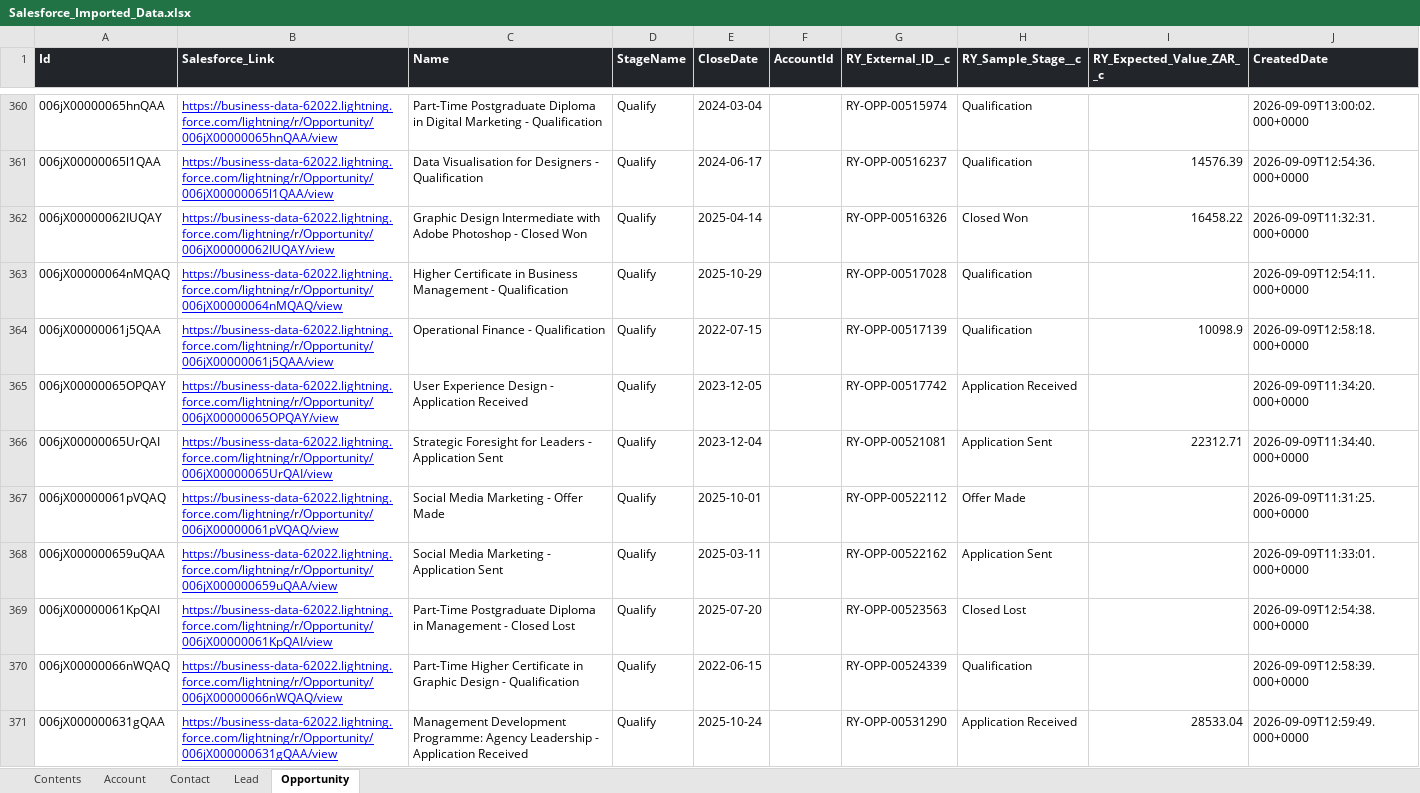
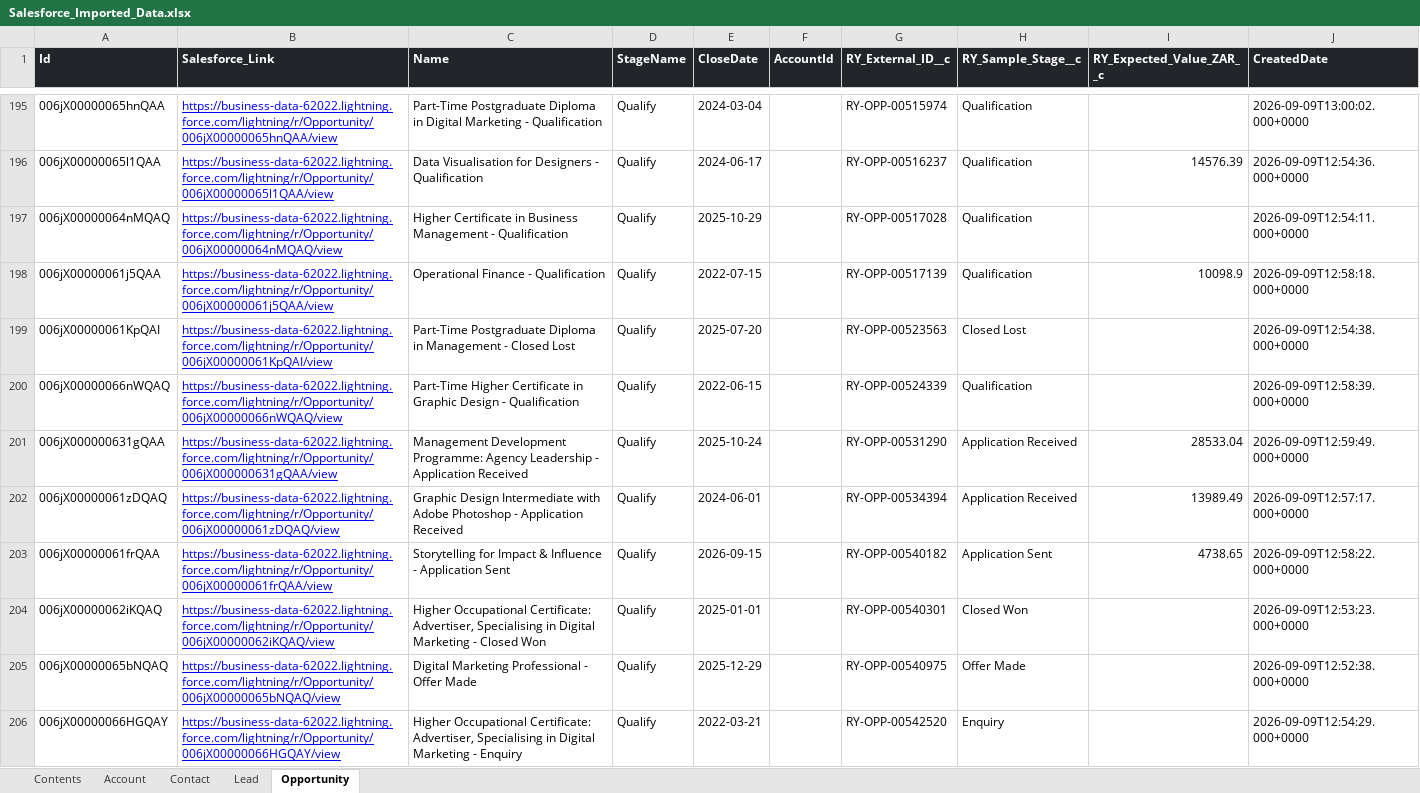
Before and after one commit to anthonyapollis/red-yellow-salesforce-handoff, an Excel workbook: reporting/Salesforce_Imported_Data.xlsx, sheet Opportunity, drawn as a sheet; only a part is shown, gaps mark what is left out; the shorter side is filled out with more unchanged rows; values as stored, in another font and other column widths than the file's, no borders; the diff covers the shown part only; the diff names each change by its address in the sheet, - before the commit and + after, or states it on an @@ line.

```diff
--- a/reporting/Salesforce_Imported_Data.xlsx (sheet Opportunity)
+++ b/reporting/Salesforce_Imported_Data.xlsx (sheet Opportunity)
-row 362: 006jX00000062IUQAY | https://business-data-62022.lightning.force.com/lightning/r/Opportunity/006jX00000062IUQAY/view | Graphic Design Intermediate with Adobe Photoshop - Closed Won | Qualify | 2025-04-14 |  | RY-OPP-00516326 | Closed Won | 16458.22 | 2026-09-09T11:32:31.000+0000
-row 365: 006jX00000065OPQAY | https://business-data-62022.lightning.force.com/lightning/r/Opportunity/006jX00000065OPQAY/view | User Experience Design - Application Received | Qualify | 2023-12-05 |  | RY-OPP-00517742 | Application Received |  | 2026-09-09T11:34:20.000+0000
-row 366: 006jX00000065UrQAI | https://business-data-62022.lightning.force.com/lightning/r/Opportunity/006jX00000065UrQAI/view | Strategic Foresight for Leaders - Application Sent | Qualify | 2023-12-04 |  | RY-OPP-00521081 | Application Sent | 22312.71 | 2026-09-09T11:34:40.000+0000
-row 367: 006jX00000061pVQAQ | https://business-data-62022.lightning.force.com/lightning/r/Opportunity/006jX00000061pVQAQ/view | Social Media Marketing - Offer Made | Qualify | 2025-10-01 |  | RY-OPP-00522112 | Offer Made |  | 2026-09-09T11:31:25.000+0000
-row 368: 006jX000000659uQAA | https://business-data-62022.lightning.force.com/lightning/r/Opportunity/006jX000000659uQAA/view | Social Media Marketing - Application Sent | Qualify | 2025-03-11 |  | RY-OPP-00522162 | Application Sent |  | 2026-09-09T11:33:01.000+0000
```
Also changed, not shown: 227 removed rows elsewhere in this sheet, sheet Lead, sheet Contact, sheet Contents, 12 other files.
